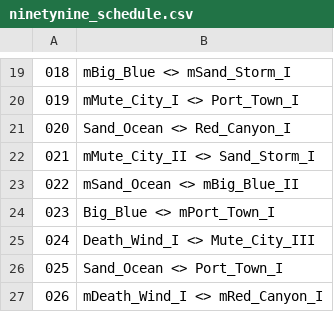
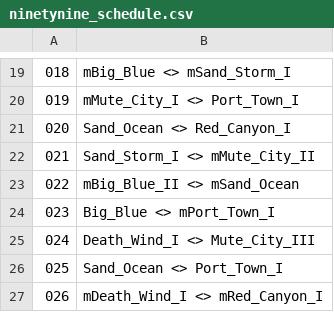
Before and after one commit to singapeng/pengbot99, a CSV file: config/ninetynine_schedule.csv, drawn as a sheet; only a part is shown, gaps mark what is left out.

Commit message:
- fix: reordering entries 21/22 in 99 schedule for correct glitch track matches

```diff
--- a/config/ninetynine_schedule.csv
+++ b/config/ninetynine_schedule.csv
@@ -21,4 +21,4 @@
 020,Sand_Ocean <> Red_Canyon_I
-021,mMute_City_II <> Sand_Storm_I
-022,mSand_Ocean <> mBig_Blue_II
+021,Sand_Storm_I <> mMute_City_II
+022,mBig_Blue_II <> mSand_Ocean
 023,Big_Blue <> mPort_Town_I
```
